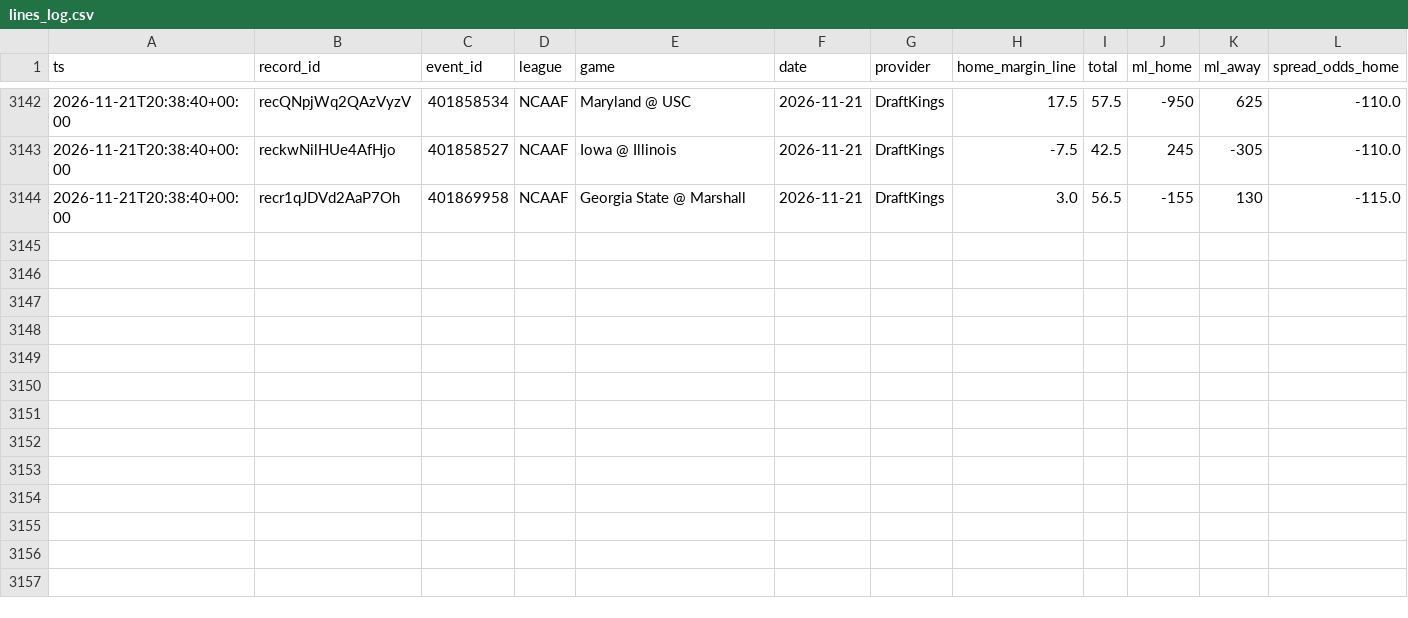
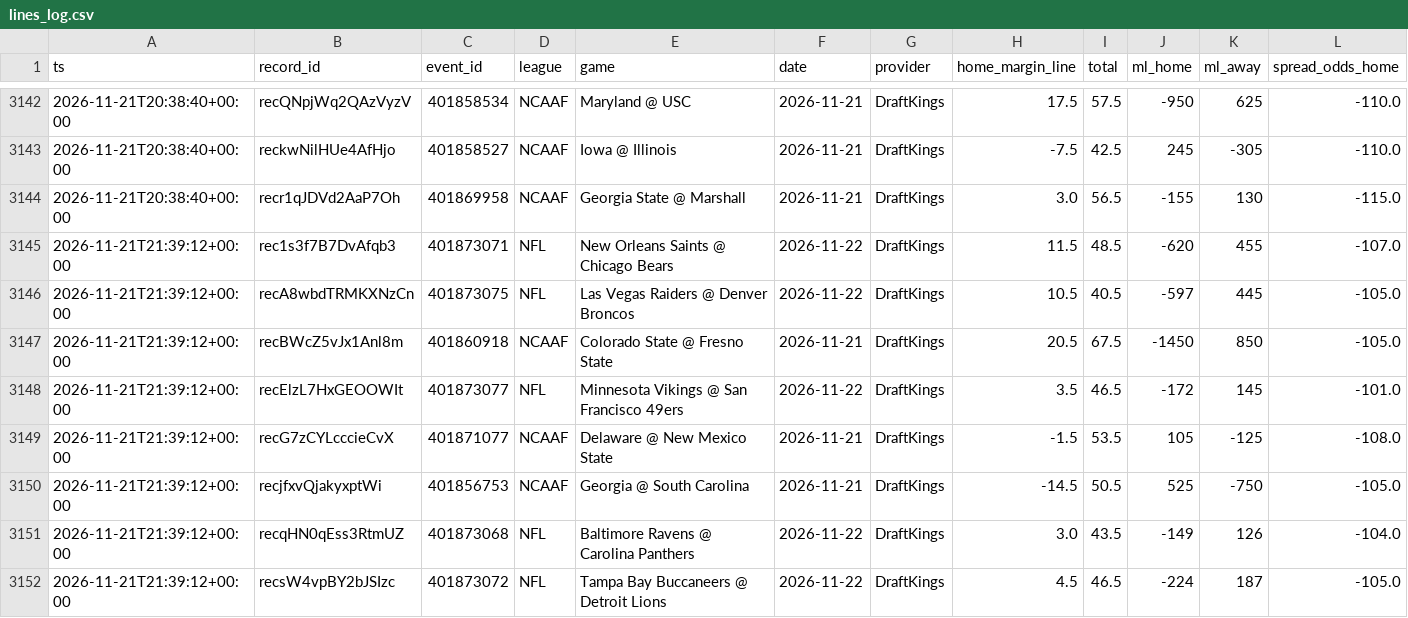
Before and after one commit to Fluff421/custom-claude-skills, a CSV file: signal-desk/intelligence/markets/lines_log.csv, drawn as a sheet; only a part is shown, gaps mark what is left out; rows hold the shown columns only; the diff names each change by its address in the sheet, - before the commit and + after, or states it on an @@ line.

```diff
--- a/signal-desk/intelligence/markets/lines_log.csv
+++ b/signal-desk/intelligence/markets/lines_log.csv
+row 3145: 2026-11-21T21:39:12+00:00 | rec1s3f7B7DvAfqb3 | 401873071 | NFL | New Orleans Saints @ Chicago Bears | 2026-11-22 | DraftKings | 11.5 | 48.5 | -620 | 455 | -107.0
+row 3146: 2026-11-21T21:39:12+00:00 | recA8wbdTRMKXNzCn | 401873075 | NFL | Las Vegas Raiders @ Denver Broncos | 2026-11-22 | DraftKings | 10.5 | 40.5 | -597 | 445 | -105.0
+row 3147: 2026-11-21T21:39:12+00:00 | recBWcZ5vJx1Anl8m | 401860918 | NCAAF | Colorado State @ Fresno State | 2026-11-21 | DraftKings | 20.5 | 67.5 | -1450 | 850 | -105.0
+row 3148: 2026-11-21T21:39:12+00:00 | recElzL7HxGEOOWIt | 401873077 | NFL | Minnesota Vikings @ San Francisco 49ers | 2026-11-22 | DraftKings | 3.5 | 46.5 | -172 | 145 | -101.0
+row 3149: 2026-11-21T21:39:12+00:00 | recG7zCYLcccieCvX | 401871077 | NCAAF | Delaware @ New Mexico State | 2026-11-21 | DraftKings | -1.5 | 53.5 | 105 | -125 | -108.0
+row 3150: 2026-11-21T21:39:12+00:00 | recjfxvQjakyxptWi | 401856753 | NCAAF | Georgia @ South Carolina | 2026-11-21 | DraftKings | -14.5 | 50.5 | 525 | -750 | -105.0
+row 3151: 2026-11-21T21:39:12+00:00 | recqHN0qEss3RtmUZ | 401873068 | NFL | Baltimore Ravens @ Carolina Panthers | 2026-11-22 | DraftKings | 3.0 | 43.5 | -149 | 126 | -104.0
+row 3152: 2026-11-21T21:39:12+00:00 | recsW4vpBY2bJSIzc | 401873072 | NFL | Tampa Bay Buccaneers @ Detroit Lions | 2026-11-22 | DraftKings | 4.5 | 46.5 | -224 | 187 | -105.0
```
Also changed, not shown: signal-desk/data/graded_picks.csv, signal-desk/intelligence/learning_state.csv, 15 other files.
